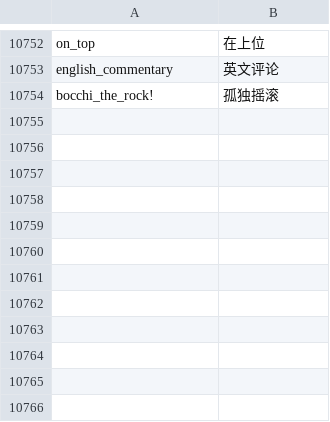
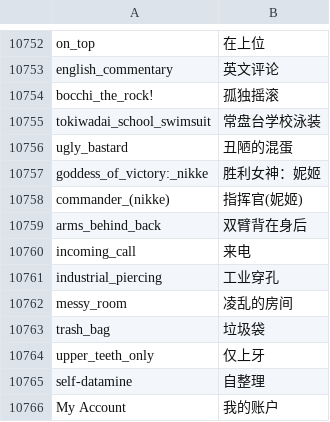
Before and after one commit to milkmoli/Sankakucomplex-tags-dictionary, a CSV file: dictionary.csv, drawn as a sheet; only a part is shown, gaps mark what is left out; the diff names each change by its address in the sheet, - before the commit and + after, or states it on an @@ line.

Commit message:
Add files via upload

```diff
--- a/dictionary.csv
+++ b/dictionary.csv
+row 10755: tokiwadai_school_swimsuit | 常盘台学校泳装
+row 10756: ugly_bastard | 丑陋的混蛋
+row 10757: goddess_of_victory:_nikke | 胜利女神：妮姬
+row 10758: commander_(nikke) | 指挥官(妮姬)
+row 10759: arms_behind_back | 双臂背在身后
+row 10760: incoming_call | 来电
+row 10761: industrial_piercing | 工业穿孔
+row 10762: messy_room | 凌乱的房间
+row 10763: trash_bag | 垃圾袋
+row 10764: upper_teeth_only | 仅上牙
+row 10765: self-datamine | 自整理
+row 10766: My Account | 我的账户
```
